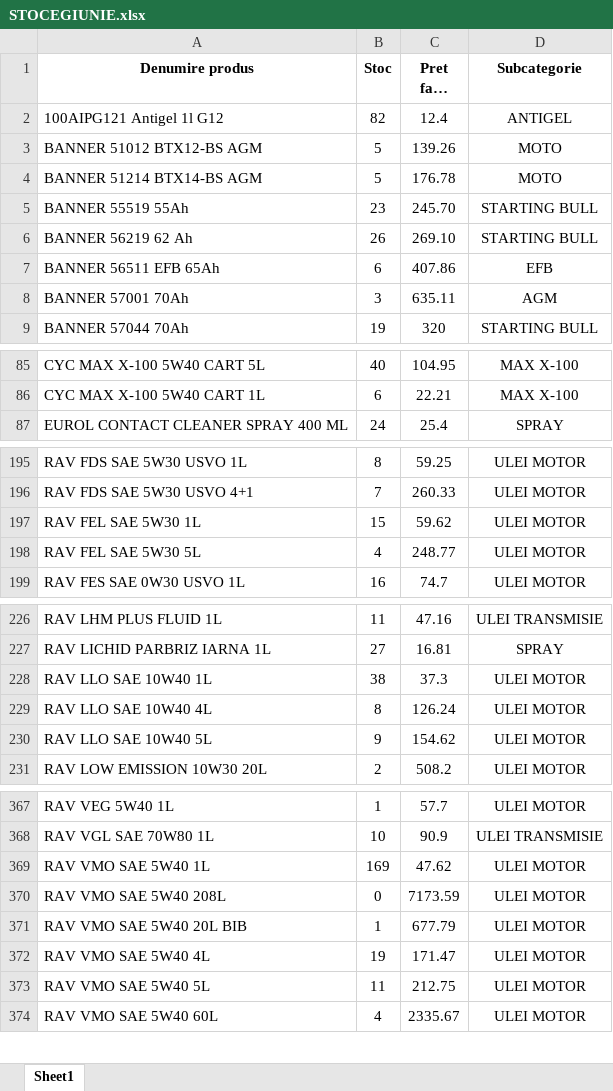
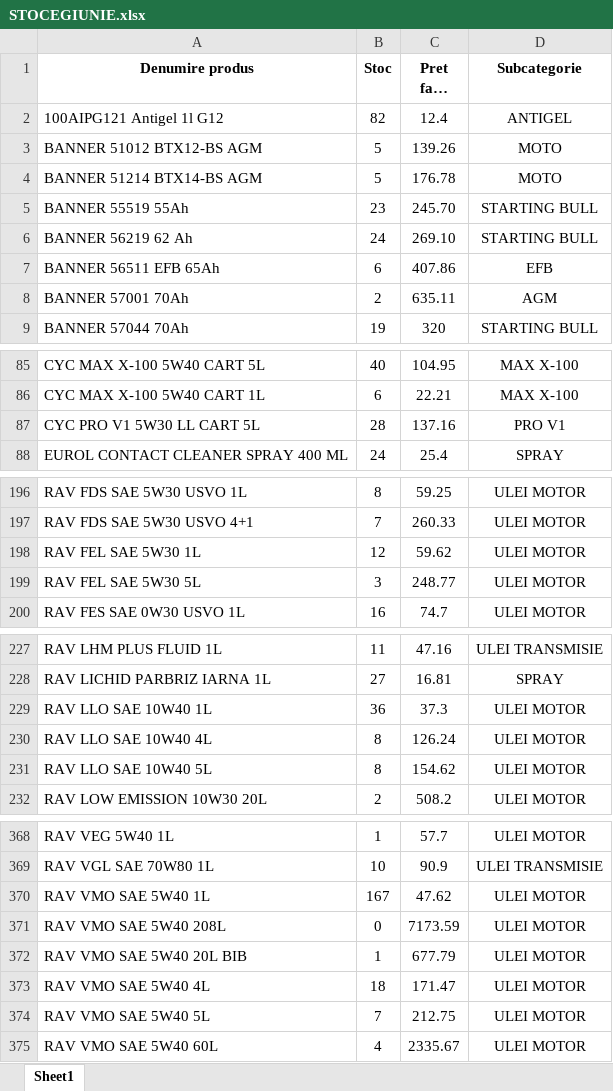
Before and after one commit to ab12slk-sys/dmautoravenol, an Excel workbook: STOCEGIUNIE.xlsx, sheet Sheet1, drawn as a sheet; only a part is shown, gaps mark what is left out; long unchanged cells end in …; values as stored, in another font and other column widths than the file's, no borders; addresses are those after the commit; the diff covers the shown part only; the diff names each change by its address in the sheet, - before the commit and + after, or states it on an @@ line.

Commit message:
Add files via upload

```diff
--- a/STOCEGIUNIE.xlsx (sheet Sheet1)
+++ b/STOCEGIUNIE.xlsx (sheet Sheet1)
-B6 (Stoc): 26
+B6 (Stoc): 24
-B8 (Stoc): 3
+B8 (Stoc): 2
+row 87: CYC PRO V1 5W30 LL CART 5L | 28 | 137.16 | PRO V1
-B198 (Stoc): 15
+B198 (Stoc): 12
-B199 (Stoc): 4
+B199 (Stoc): 3
-B229 (Stoc): 38
+B229 (Stoc): 36
-B231 (Stoc): 9
+B231 (Stoc): 8
-B370 (Stoc): 169
+B370 (Stoc): 167
-B373 (Stoc): 19
+B373 (Stoc): 18
-B374 (Stoc): 11
+B374 (Stoc): 7
```
Also changed, not shown: 7 edited cells elsewhere in this sheet.
